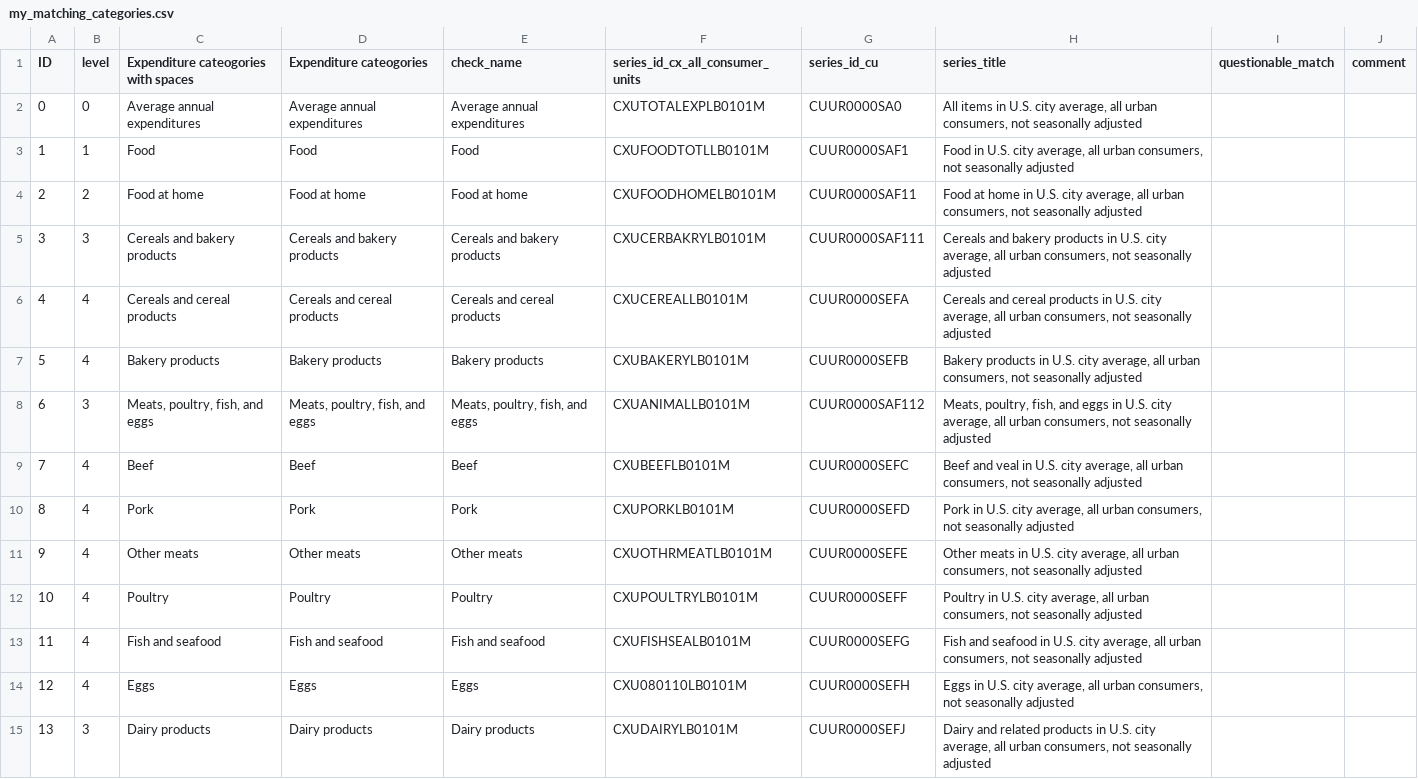
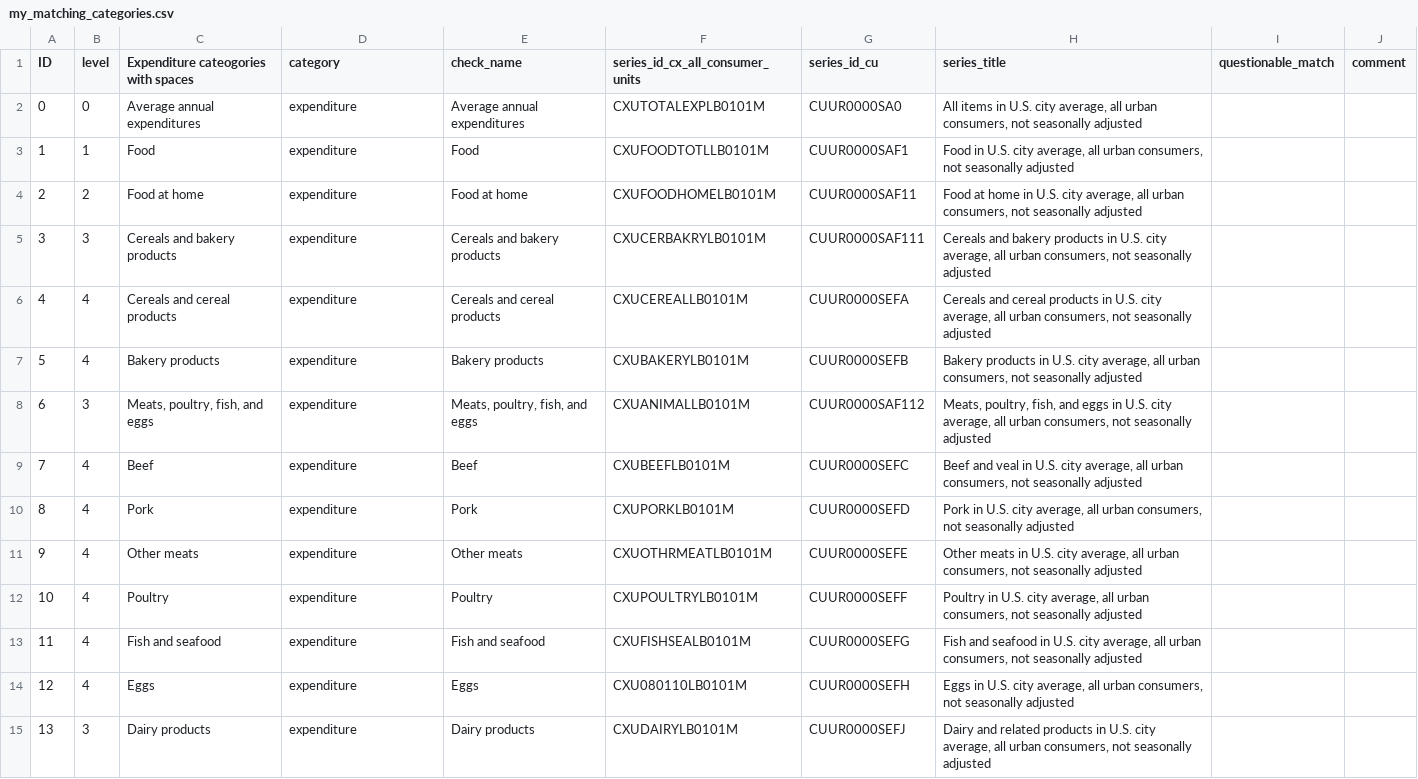
Before and after one commit to v4lue4dded/inflation_by_income_percentile, a CSV file: data/selfmade/my_matching_categories.csv, drawn as a sheet; only a part is shown; the diff covers the shown part only; the diff names each change by its address in the sheet, - before the commit and + after, or states it on an @@ line.

```diff
--- a/data/selfmade/my_matching_categories.csv
+++ b/data/selfmade/my_matching_categories.csv
-D1: Expenditure cateogories
+D1: category
-D2 (category): Average annual expenditures
+D2 (category): expenditure
-D3 (category): Food
+D3 (category): expenditure
-D4 (category): Food at home
+D4 (category): expenditure
-D5 (category): Cereals and bakery products
+D5 (category): expenditure
-D6 (category): Cereals and cereal products
+D6 (category): expenditure
-D7 (category): Bakery products
+D7 (category): expenditure
-D8 (category): Meats, poultry, fish, and eggs
+D8 (category): expenditure
-D9 (category): Beef
+D9 (category): expenditure
-D10 (category): Pork
+D10 (category): expenditure
-D11 (category): Other meats
+D11 (category): expenditure
-D12 (category): Poultry
+D12 (category): expenditure
-D13 (category): Fish and seafood
+D13 (category): expenditure
-D14 (category): Eggs
+D14 (category): expenditure
-D15 (category): Dairy products
+D15 (category): expenditure
```
Also changed, not shown: 116 edited cells elsewhere in this file, 7 other files.
